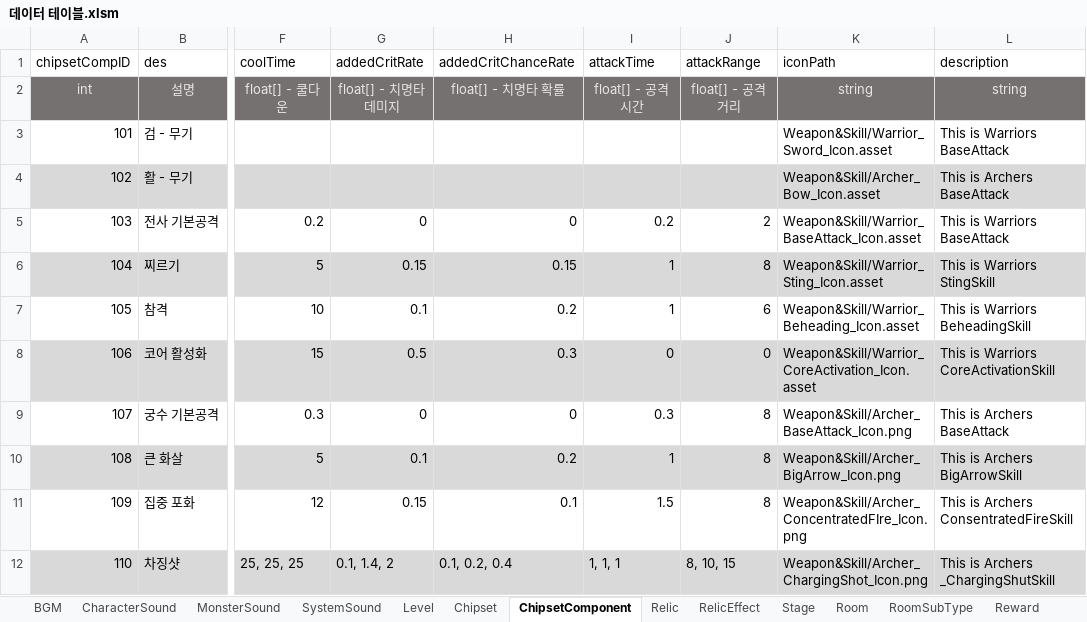
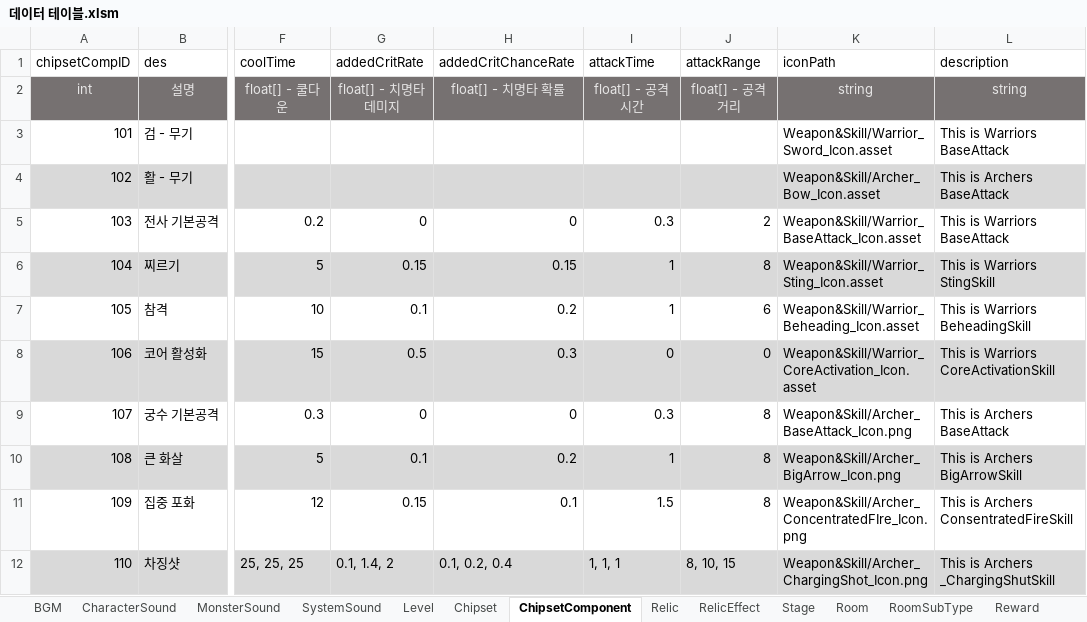
Before and after one commit to coil38/2025-2_Space, an Excel workbook: Documents/데이터 테이블.xlsm, sheet ChipsetComponent, drawn as a sheet; only a part is shown, gaps mark what is left out; values as stored, in another font and other column widths than the file's, no borders; the diff names each change by its address in the sheet, - before the commit and + after, or states it on an @@ line.

```diff
--- a/Documents/데이터 테이블.xlsm (sheet ChipsetComponent)
+++ b/Documents/데이터 테이블.xlsm (sheet ChipsetComponent)
-I5 (attackTime): 0.2
+I5 (attackTime): 0.3
```
Also changed, not shown: 20 other files.
